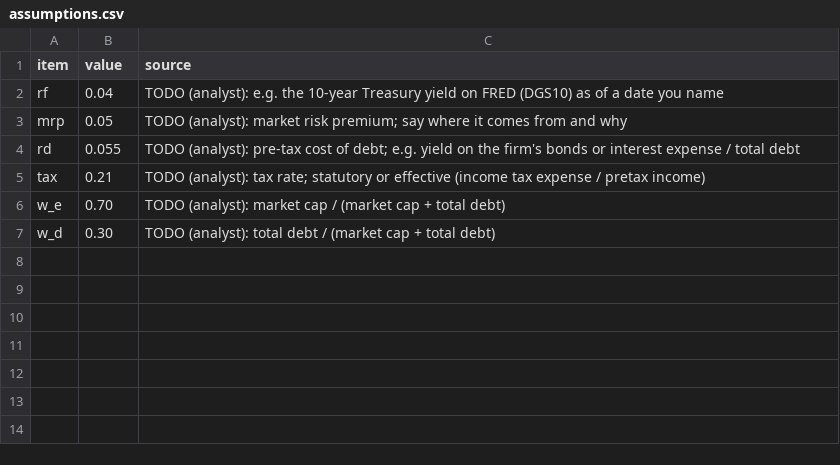
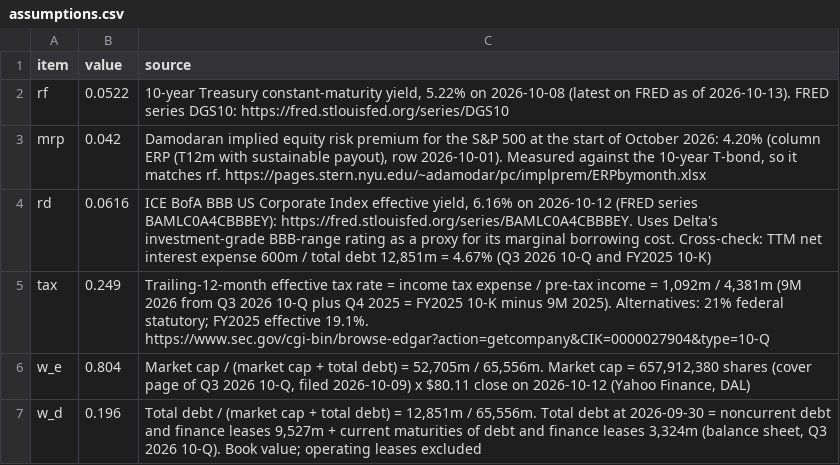
Before and after one commit to mithran1moses-dotcom/Team-Helble-WACC-, a CSV file: inputs/assumptions.csv, drawn as a sheet.

```diff
--- a/inputs/assumptions.csv
+++ b/inputs/assumptions.csv
@@ -1,7 +1,7 @@
 item,value,source
-rf,0.04,"TODO (analyst): e.g. the 10-year Treasury yield on FRED (DGS10) as of a date you name"
-mrp,0.05,"TODO (analyst): market risk premium; say where it comes from and why"
-rd,0.055,"TODO (analyst): pre-tax cost of debt; e.g. yield on the firm's bonds or interest expense / total debt"
-tax,0.21,"TODO (analyst): tax rate; statutory or effective (income tax expense / pretax income)"
-w_e,0.70,"TODO (analyst): market cap / (market cap + total debt)"
-w_d,0.30,"TODO (analyst): total debt / (market cap + total debt)"
+rf,0.0522,"10-year Treasury constant-maturity yield, 5.22% on 2026-10-08 (latest on FRED as of 2026-10-13). FRED series DGS10: https://fred.stlouisfed.org/series/DGS10"
+mrp,0.042,"Damodaran implied equity risk premium for the S&P 500 at the start of October 2026: 4.20% (column ERP (T12m with sustainable payout), row 2026-10-01). Measured against the 10-year T-bond, so it matches rf. https://pages.stern.nyu.edu/~adamodar/pc/implprem/ERPbymonth.xlsx"
+rd,0.0616,"ICE BofA BBB US Corporate Index effective yield, 6.16% on 2026-10-12 (FRED series BAMLC0A4CBBBEY): https://fred.stlouisfed.org/series/BAMLC0A4CBBBEY. Uses Delta's investment-grade BBB-range rating as a proxy for its marginal borrowing cost. Cross-check: TTM net interest expense 600m / total debt 12,851m = 4.67% (Q3 2026 10-Q and FY2025 10-K)"
+tax,0.249,"Trailing-12-month effective tax rate = income tax expense / pre-tax income = 1,092m / 4,381m (9M 2026 from Q3 2026 10-Q plus Q4 2025 = FY2025 10-K minus 9M 2025). Alternatives: 21% federal statutory; FY2025 effective 19.1%. https://www.sec.gov/cgi-bin/browse-edgar?action=getcompany&CIK=0000027904&type=10-Q"
+w_e,0.804,"Market cap / (market cap + total debt) = 52,705m / 65,556m. Market cap = 657,912,380 shares (cover page of Q3 2026 10-Q, filed 2026-10-09) x $80.11 close on 2026-10-12 (Yahoo Finance, DAL)"
+w_d,0.196,"Total debt / (market cap + total debt) = 12,851m / 65,556m. Total debt at 2026-09-30 = noncurrent debt and finance leases 9,527m + current maturities of debt and finance leases 3,324m (balance sheet, Q3 2026 10-Q). Book value; operating leases excluded"
```
